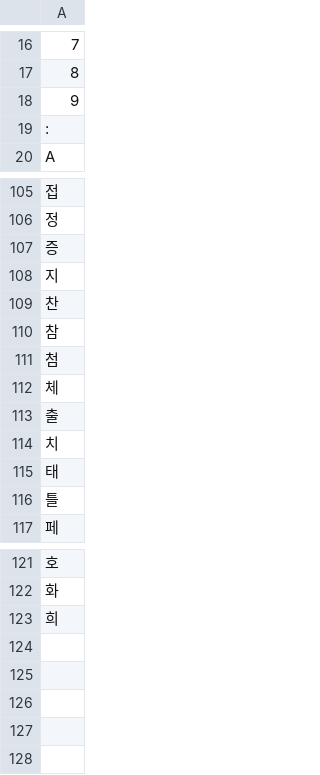
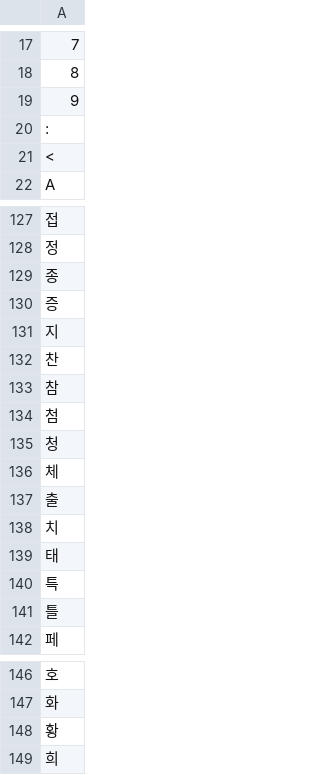
Before and after one commit to surim-wang/kidney, a CSV file: data/Y_train_unique.csv, drawn as a sheet; only a part is shown, gaps mark what is left out; the diff covers the shown part only; the diff names each change by its address in the sheet, - before the commit and + after, or states it on an @@ line.

```diff
--- a/data/Y_train_unique.csv
+++ b/data/Y_train_unique.csv
+row 21: <
+row 129: 종
+row 135: 청
+row 140: 특
+row 148: 황
```
Also changed, not shown: 21 added rows elsewhere in this file, 3 other files.
